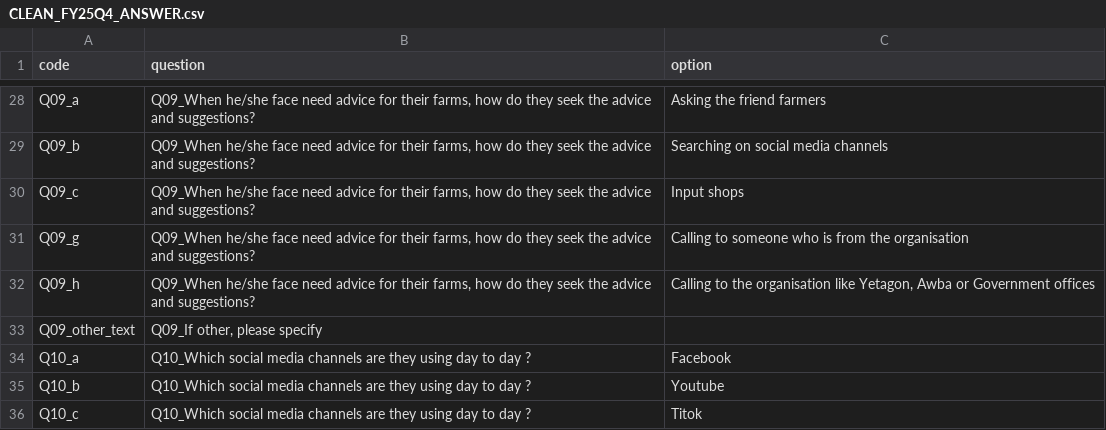
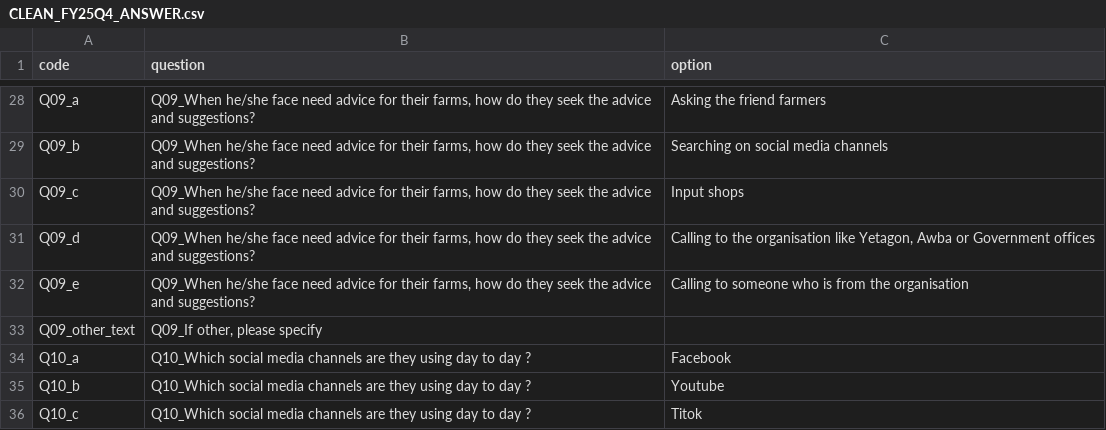
Before and after one commit to 5eong/DABFY26, a CSV file: clean/CLEAN_FY25Q4_ANSWER.csv, drawn as a sheet; only a part is shown, gaps mark what is left out.

```diff
--- a/clean/CLEAN_FY25Q4_ANSWER.csv
+++ b/clean/CLEAN_FY25Q4_ANSWER.csv
@@ -30,4 +30,4 @@ Q09_b,"Q09_When he/she face need advice for their farms, how do they seek the ad
 Q09_c,"Q09_When he/she face need advice for their farms, how do they seek the advice and suggestions?",Input shops
-Q09_g,"Q09_When he/she face need advice for their farms, how do they seek the advice and suggestions?",Calling to someone who is from the organisation
-Q09_h,"Q09_When he/she face need advice for their farms, how do they seek the advice and suggestions?","Calling to the organisation like Yetagon, Awba or Government offices"
+Q09_d,"Q09_When he/she face need advice for their farms, how do they seek the advice and suggestions?","Calling to the organisation like Yetagon, Awba or Government offices"
+Q09_e,"Q09_When he/she face need advice for their farms, how do they seek the advice and suggestions?",Calling to someone who is from the organisation
 Q09_other_text,"Q09_If other, please specify",
```
Also changed, not shown: clean/CLEAN_FY25Q4.csv.
